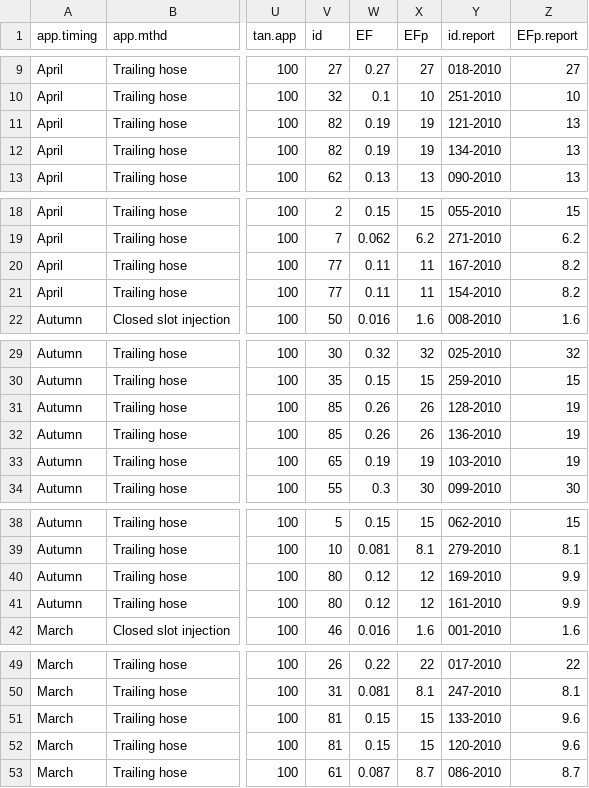
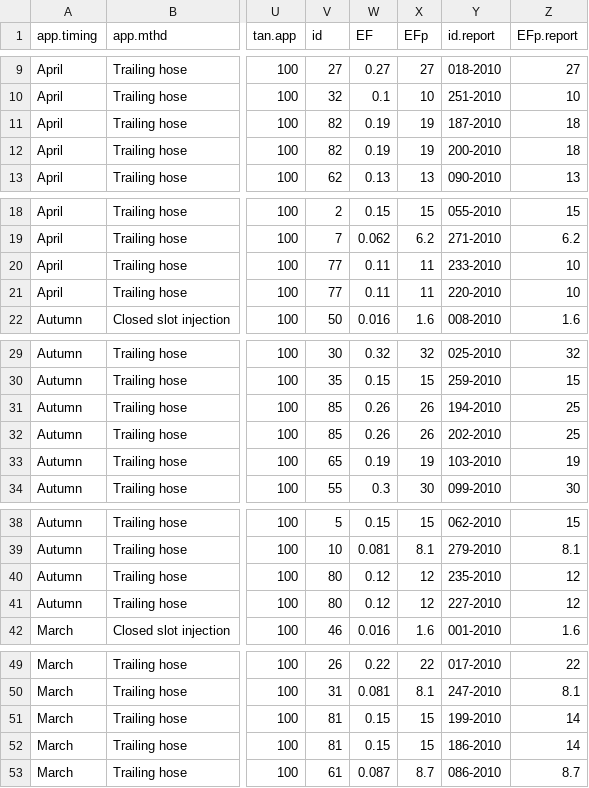
Before and after one commit to AU-BCE-EE/AU-MHB, a CSV file: 2021-0294105_EFs/output/EF_report_comp.csv, drawn as a sheet; only a part is shown, gaps mark what is left out; the diff covers the shown part only; the diff names each change by its address in the sheet, - before the commit and + after, or states it on an @@ line.

Commit message:
Fix merge mistake with big report EFs

```diff
--- a/2021-0294105_EFs/output/EF_report_comp.csv
+++ b/2021-0294105_EFs/output/EF_report_comp.csv
-Y11 (id.report): 121-2010
+Y11 (id.report): 187-2010
-Z11:Z12 (EFp.report): 13
+Z11:Z12 (EFp.report): 18
-Y12 (id.report): 134-2010
+Y12 (id.report): 200-2010
-Y20 (id.report): 167-2010
+Y20 (id.report): 233-2010
-Z20:Z21 (EFp.report): 8.2
+Z20:Z21 (EFp.report): 10
-Y21 (id.report): 154-2010
+Y21 (id.report): 220-2010
-Y31 (id.report): 128-2010
+Y31 (id.report): 194-2010
-Z31:Z32 (EFp.report): 19
+Z31:Z32 (EFp.report): 25
-Y32 (id.report): 136-2010
+Y32 (id.report): 202-2010
-Y40 (id.report): 169-2010
+Y40 (id.report): 235-2010
-Z40:Z41 (EFp.report): 9.9
+Z40:Z41 (EFp.report): 12
-Y41 (id.report): 161-2010
+Y41 (id.report): 227-2010
-Y51 (id.report): 133-2010
+Y51 (id.report): 199-2010
-Z51:Z52 (EFp.report): 9.6
+Z51:Z52 (EFp.report): 14
-Y52 (id.report): 120-2010
+Y52 (id.report): 186-2010
```
Also changed, not shown: 16 edited cells elsewhere in this file, 2 other files.
